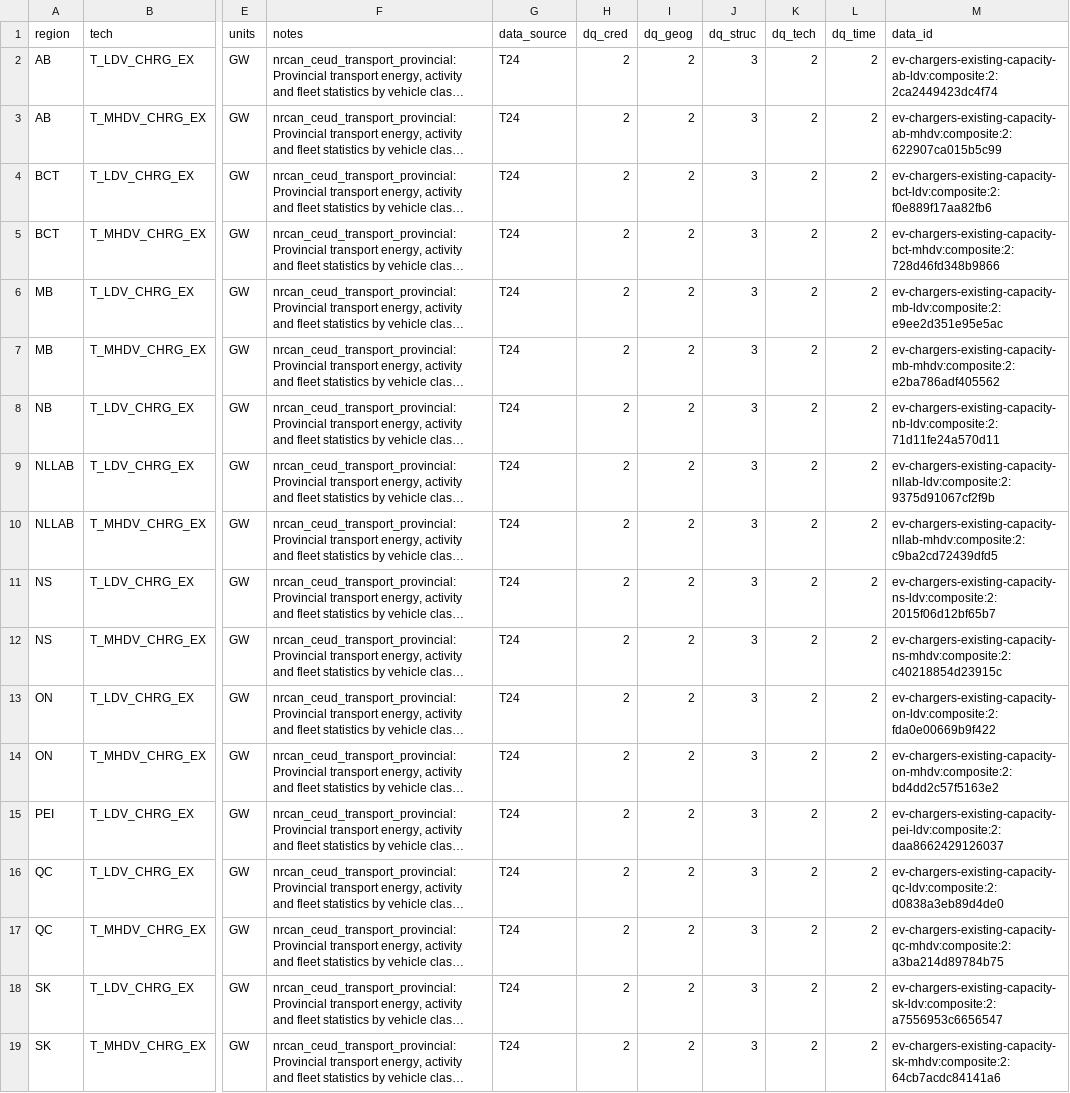
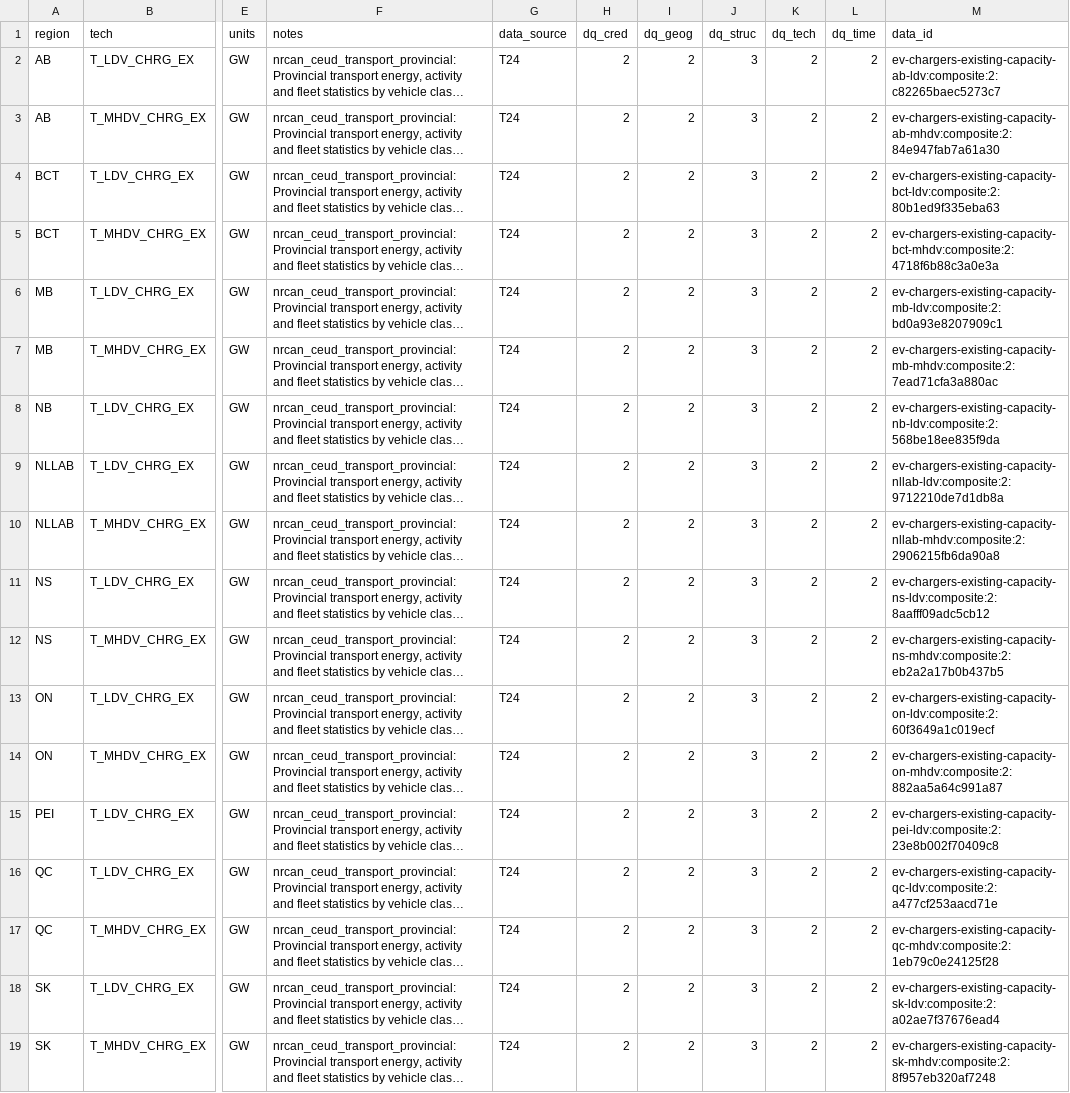
Before and after one commit to CANOE-main/canoe-transportation, a CSV file: inputs/2_processed/ev_chargers/charger_existing_capacity.csv, drawn as a sheet; only a part is shown, gaps mark what is left out; long unchanged cells end in …; the diff names each change by its address in the sheet, - before the commit and + after, or states it on an @@ line.

Commit message:
Add comprehensive tests for NRCan PHEV components, rating outliers, observed efficiency anchors, and readable data IDs
- Introduced tests for charge-depleting component parsing in NRCan PHEV, ensuring correct handling of electricity and liquid fuel values.
- Implemented tests for rating outlier decisions, validating the use of whole make/model cohorts without pooling years.
- Added tests for observed LDV histories and cohort anchors, confirming proper handling of future ATB improvement ratios.
- Created tests for readable SQLite aliases, ensuring immutable provenance and transaction integrity during data publication.

Signed-off-by: rashidzetter <40617801+rashidzetter@users.noreply.github.com>

```diff
--- a/inputs/2_processed/ev_chargers/charger_existing_capacity.csv
+++ b/inputs/2_processed/ev_chargers/charger_existing_capacity.csv
-M2 (data_id): ev-chargers-existing-capacity-ab-ldv:composite:2:2ca2449423dc4f74
+M2 (data_id): ev-chargers-existing-capacity-ab-ldv:composite:2:c82265baec5273c7
-M3 (data_id): ev-chargers-existing-capacity-ab-mhdv:composite:2:622907ca015b5c99
+M3 (data_id): ev-chargers-existing-capacity-ab-mhdv:composite:2:84e947fab7a61a30
-M4 (data_id): ev-chargers-existing-capacity-bct-ldv:composite:2:f0e889f17aa82fb6
+M4 (data_id): ev-chargers-existing-capacity-bct-ldv:composite:2:80b1ed9f335eba63
-M5 (data_id): ev-chargers-existing-capacity-bct-mhdv:composite:2:728d46fd348b9866
+M5 (data_id): ev-chargers-existing-capacity-bct-mhdv:composite:2:4718f6b88c3a0e3a
-M6 (data_id): ev-chargers-existing-capacity-mb-ldv:composite:2:e9ee2d351e95e5ac
+M6 (data_id): ev-chargers-existing-capacity-mb-ldv:composite:2:bd0a93e8207909c1
-M7 (data_id): ev-chargers-existing-capacity-mb-mhdv:composite:2:e2ba786adf405562
+M7 (data_id): ev-chargers-existing-capacity-mb-mhdv:composite:2:7ead71cfa3a880ac
-M8 (data_id): ev-chargers-existing-capacity-nb-ldv:composite:2:71d11fe24a570d11
+M8 (data_id): ev-chargers-existing-capacity-nb-ldv:composite:2:568be18ee835f9da
-M9 (data_id): ev-chargers-existing-capacity-nllab-ldv:composite:2:9375d91067cf2f9b
+M9 (data_id): ev-chargers-existing-capacity-nllab-ldv:composite:2:9712210de7d1db8a
-M10 (data_id): ev-chargers-existing-capacity-nllab-mhdv:composite:2:c9ba2cd72439dfd5
+M10 (data_id): ev-chargers-existing-capacity-nllab-mhdv:composite:2:2906215fb6da90a8
-M11 (data_id): ev-chargers-existing-capacity-ns-ldv:composite:2:2015f06d12bf65b7
+M11 (data_id): ev-chargers-existing-capacity-ns-ldv:composite:2:8aafff09adc5cb12
-M12 (data_id): ev-chargers-existing-capacity-ns-mhdv:composite:2:c40218854d23915c
+M12 (data_id): ev-chargers-existing-capacity-ns-mhdv:composite:2:eb2a2a17b0b437b5
-M13 (data_id): ev-chargers-existing-capacity-on-ldv:composite:2:fda0e00669b9f422
+M13 (data_id): ev-chargers-existing-capacity-on-ldv:composite:2:60f3649a1c019ecf
-M14 (data_id): ev-chargers-existing-capacity-on-mhdv:composite:2:bd4dd2c57f5163e2
+M14 (data_id): ev-chargers-existing-capacity-on-mhdv:composite:2:882aa5a64c991a87
-M15 (data_id): ev-chargers-existing-capacity-pei-ldv:composite:2:daa8662429126037
+M15 (data_id): ev-chargers-existing-capacity-pei-ldv:composite:2:23e8b002f70409c8
-M16 (data_id): ev-chargers-existing-capacity-qc-ldv:composite:2:d0838a3eb89d4de0
+M16 (data_id): ev-chargers-existing-capacity-qc-ldv:composite:2:a477cf253aacd71e
-M17 (data_id): ev-chargers-existing-capacity-qc-mhdv:composite:2:a3ba214d89784b75
+M17 (data_id): ev-chargers-existing-capacity-qc-mhdv:composite:2:1eb79c0e24125f28
-M18 (data_id): ev-chargers-existing-capacity-sk-ldv:composite:2:a7556953c6656547
+M18 (data_id): ev-chargers-existing-capacity-sk-ldv:composite:2:a02ae7f37676ead4
-M19 (data_id): ev-chargers-existing-capacity-sk-mhdv:composite:2:64cb7acdc84141a6
+M19 (data_id): ev-chargers-existing-capacity-sk-mhdv:composite:2:8f957eb320af7248
```
Also changed, not shown: inputs/2_processed/ev_chargers/charger_limit_annual_capacity_factor.csv, inputs/2_processed/transport_costs/offroad_cost_invest.csv, 54 other files.
